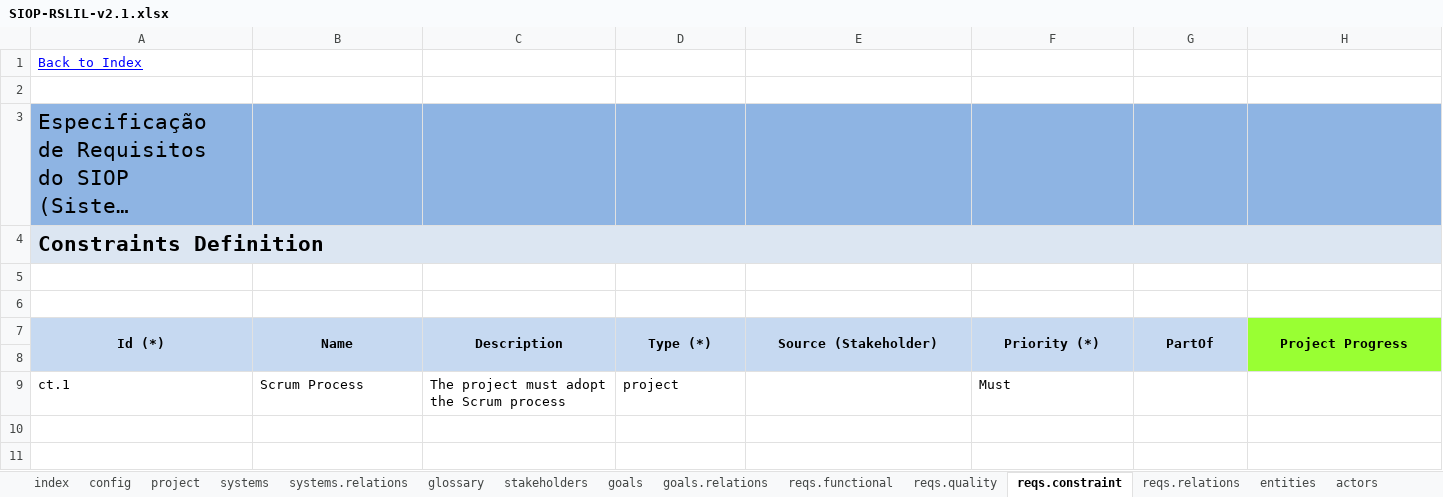
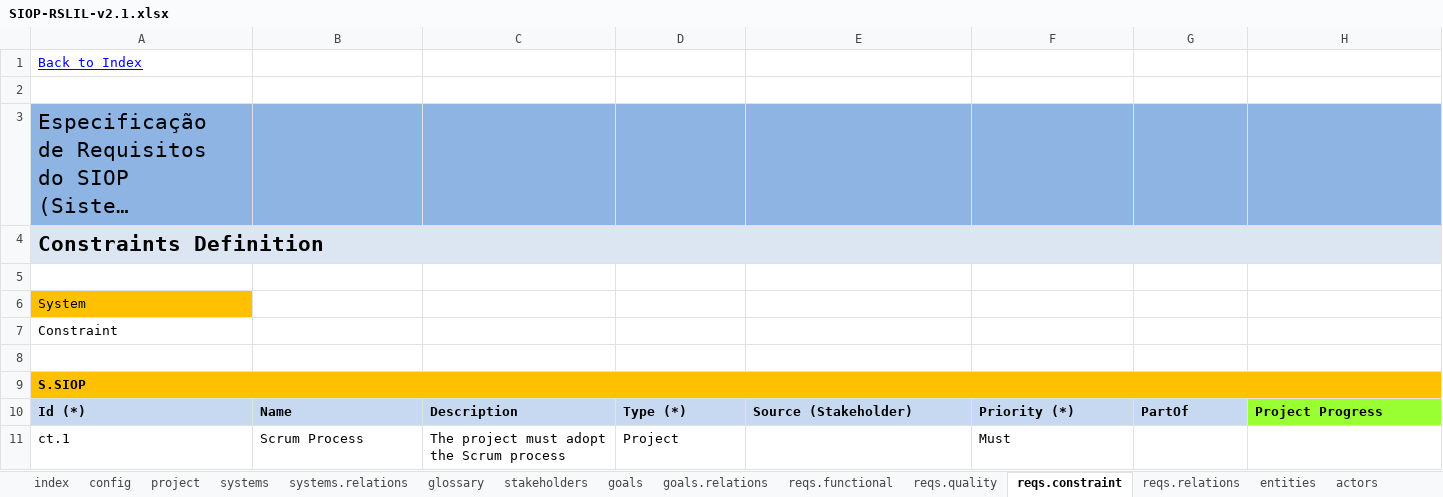
Before and after one commit to apribeiro/RSLingo-Studio, an Excel workbook: Templates/SIOP-RSLIL-v2.1.xlsx, sheet reqs.constraint, drawn as a sheet; long unchanged cells end in …; values as stored, in another font and other column widths than the file's, no borders; removed rows and columns are numbered as before the commit, all else as after; the diff names each change by its address in the sheet, - before the commit and + after, or states it on an @@ line.

```diff
--- a/Templates/SIOP-RSLIL-v2.1.xlsx (sheet reqs.constraint)
+++ b/Templates/SIOP-RSLIL-v2.1.xlsx (sheet reqs.constraint)
+row 6: System
+row 7: Constraint
+row 9: S.SIOP
-A10:H10 alignment: center
+A10:H10 alignment: left
-A7:A8 merged
-B7:B8 merged
-C7:C8 merged
-D7:D8 merged
-E7:E8 merged
-F7:F8 merged
-G7:G8 merged
-H7:H8 merged
-row 8: (empty)
-D11: project
+D11: Project
```
Also changed, not shown: sheet config, sheet reqs.quality, sheet reqs.functional, sheet reqs.relations, formulas that keep their value.
